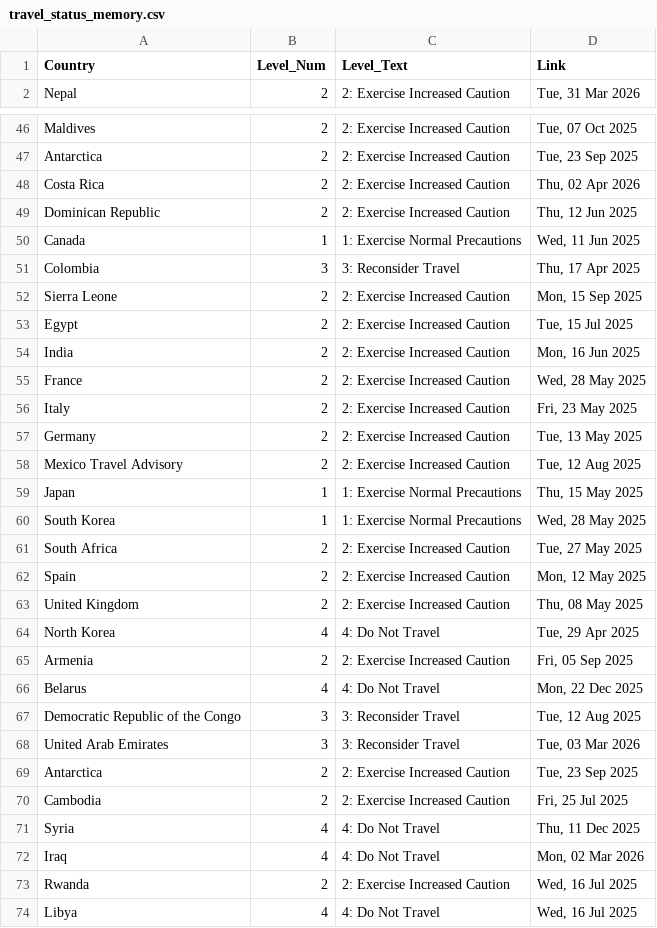
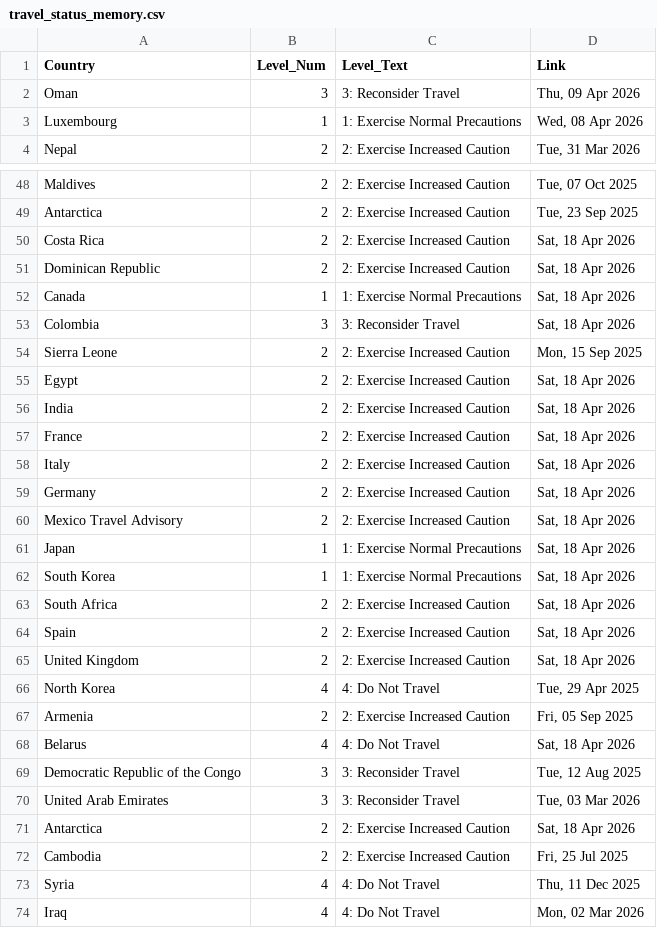
Before and after one commit to hyselee09-stack/ai-consul-bot, a CSV file: travel_status_memory.csv, drawn as a sheet; only a part is shown, gaps mark what is left out; the shorter side is filled out with more unchanged rows; the diff covers the shown part only.

```diff
--- a/travel_status_memory.csv
+++ b/travel_status_memory.csv
@@ -1,2 +1,4 @@
 Country,Level_Num,Level_Text,Link
+Oman,3,3: Reconsider Travel,"Thu, 09 Apr 2026"
+Luxembourg,1,1: Exercise Normal Precautions,"Wed, 08 Apr 2026"
 Nepal,2,2: Exercise Increased Caution,"Tue, 31 Mar 2026"
@@ -47,24 +49,24 @@ Maldives,2,2: Exercise Increased Caution,"Tue, 07 Oct 2025"
 Antarctica,2,2: Exercise Increased Caution,"Tue, 23 Sep 2025"
-Costa Rica,2,2: Exercise Increased Caution,"Thu, 02 Apr 2026"
-Dominican Republic,2,2: Exercise Increased Caution,"Thu, 12 Jun 2025"
-Canada,1,1: Exercise Normal Precautions,"Wed, 11 Jun 2025"
-Colombia,3,3: Reconsider Travel,"Thu, 17 Apr 2025"
+Costa Rica,2,2: Exercise Increased Caution,"Sat, 18 Apr 2026"
+Dominican Republic,2,2: Exercise Increased Caution,"Sat, 18 Apr 2026"
+Canada,1,1: Exercise Normal Precautions,"Sat, 18 Apr 2026"
+Colombia,3,3: Reconsider Travel,"Sat, 18 Apr 2026"
 Sierra Leone,2,2: Exercise Increased Caution,"Mon, 15 Sep 2025"
-Egypt,2,2: Exercise Increased Caution,"Tue, 15 Jul 2025"
-India,2,2: Exercise Increased Caution,"Mon, 16 Jun 2025"
-France,2,2: Exercise Increased Caution,"Wed, 28 May 2025"
-Italy,2,2: Exercise Increased Caution,"Fri, 23 May 2025"
-Germany,2,2: Exercise Increased Caution,"Tue, 13 May 2025"
-Mexico Travel Advisory,2,2: Exercise Increased Caution,"Tue, 12 Aug 2025"
-Japan,1,1: Exercise Normal Precautions,"Thu, 15 May 2025"
-South Korea,1,1: Exercise Normal Precautions,"Wed, 28 May 2025"
-South Africa,2,2: Exercise Increased Caution,"Tue, 27 May 2025"
-Spain,2,2: Exercise Increased Caution,"Mon, 12 May 2025"
-United Kingdom,2,2: Exercise Increased Caution,"Thu, 08 May 2025"
+Egypt,2,2: Exercise Increased Caution,"Sat, 18 Apr 2026"
+India,2,2: Exercise Increased Caution,"Sat, 18 Apr 2026"
+France,2,2: Exercise Increased Caution,"Sat, 18 Apr 2026"
+Italy,2,2: Exercise Increased Caution,"Sat, 18 Apr 2026"
+Germany,2,2: Exercise Increased Caution,"Sat, 18 Apr 2026"
+Mexico Travel Advisory,2,2: Exercise Increased Caution,"Sat, 18 Apr 2026"
+Japan,1,1: Exercise Normal Precautions,"Sat, 18 Apr 2026"
+South Korea,1,1: Exercise Normal Precautions,"Sat, 18 Apr 2026"
+South Africa,2,2: Exercise Increased Caution,"Sat, 18 Apr 2026"
+Spain,2,2: Exercise Increased Caution,"Sat, 18 Apr 2026"
+United Kingdom,2,2: Exercise Increased Caution,"Sat, 18 Apr 2026"
 North Korea,4,4: Do Not Travel,"Tue, 29 Apr 2025"
 Armenia,2,2: Exercise Increased Caution,"Fri, 05 Sep 2025"
-Belarus,4,4: Do Not Travel,"Mon, 22 Dec 2025"
+Belarus,4,4: Do Not Travel,"Sat, 18 Apr 2026"
 Democratic Republic of the Congo,3,3: Reconsider Travel,"Tue, 12 Aug 2025"
 United Arab Emirates,3,3: Reconsider Travel,"Tue, 03 Mar 2026"
-Antarctica,2,2: Exercise Increased Caution,"Tue, 23 Sep 2025"
+Antarctica,2,2: Exercise Increased Caution,"Sat, 18 Apr 2026"
 Cambodia,2,2: Exercise Increased Caution,"Fri, 25 Jul 2025"
```
Also changed, not shown: 2 removed rows and 43 edited cells elsewhere in this file.
